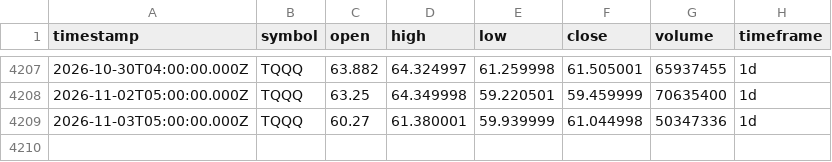
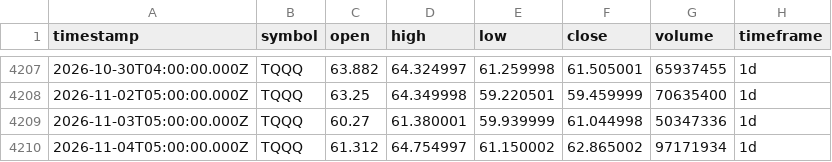
Before and after one commit to adad09382/tqqq-sniper, a CSV file: data/TQQQ_1d.csv, drawn as a sheet; only a part is shown, gaps mark what is left out.

```diff
--- a/data/TQQQ_1d.csv
+++ b/data/TQQQ_1d.csv
@@ -4209 +4209,2 @@ timestamp,symbol,open,high,low,close,volume,timeframe
 2026-11-03T05:00:00.000Z,TQQQ,60.27,61.380001,59.939999,61.044998,50347336,1d
+2026-11-04T05:00:00.000Z,TQQQ,61.312,64.754997,61.150002,62.865002,97171934,1d
```
Also changed, not shown: data/QQQ_1d.csv.
